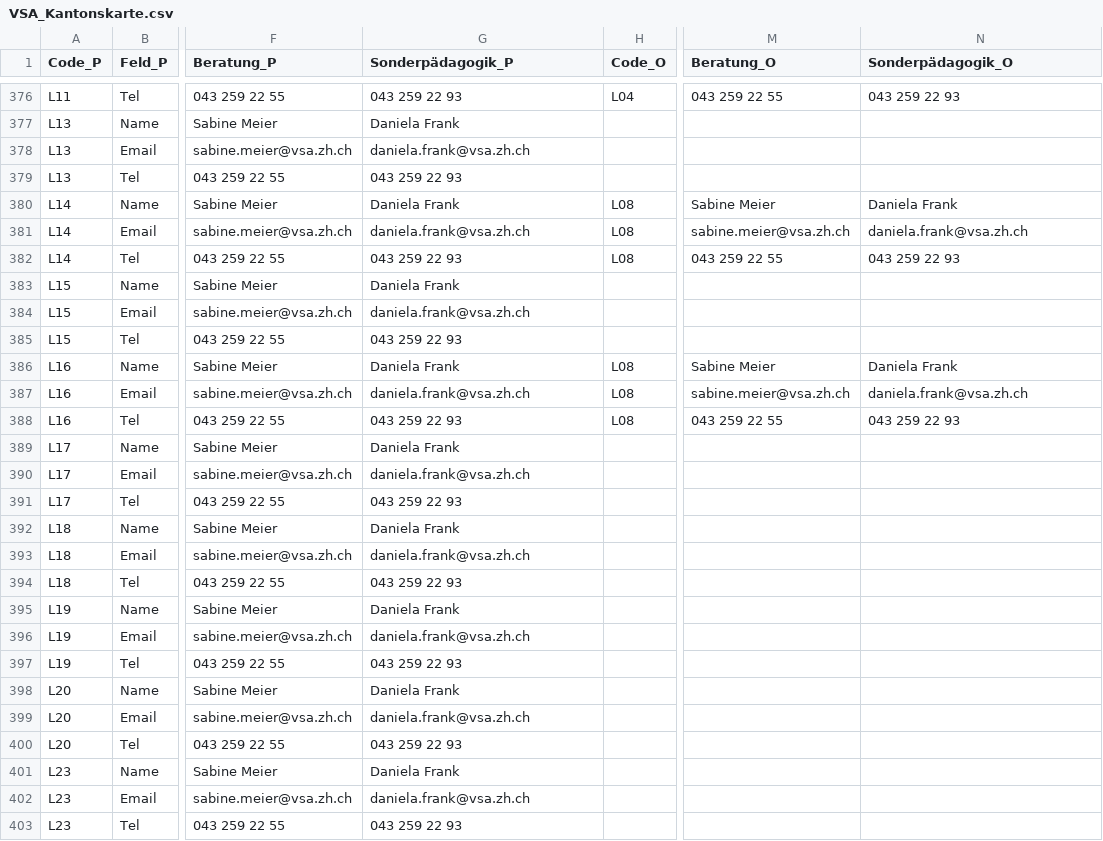
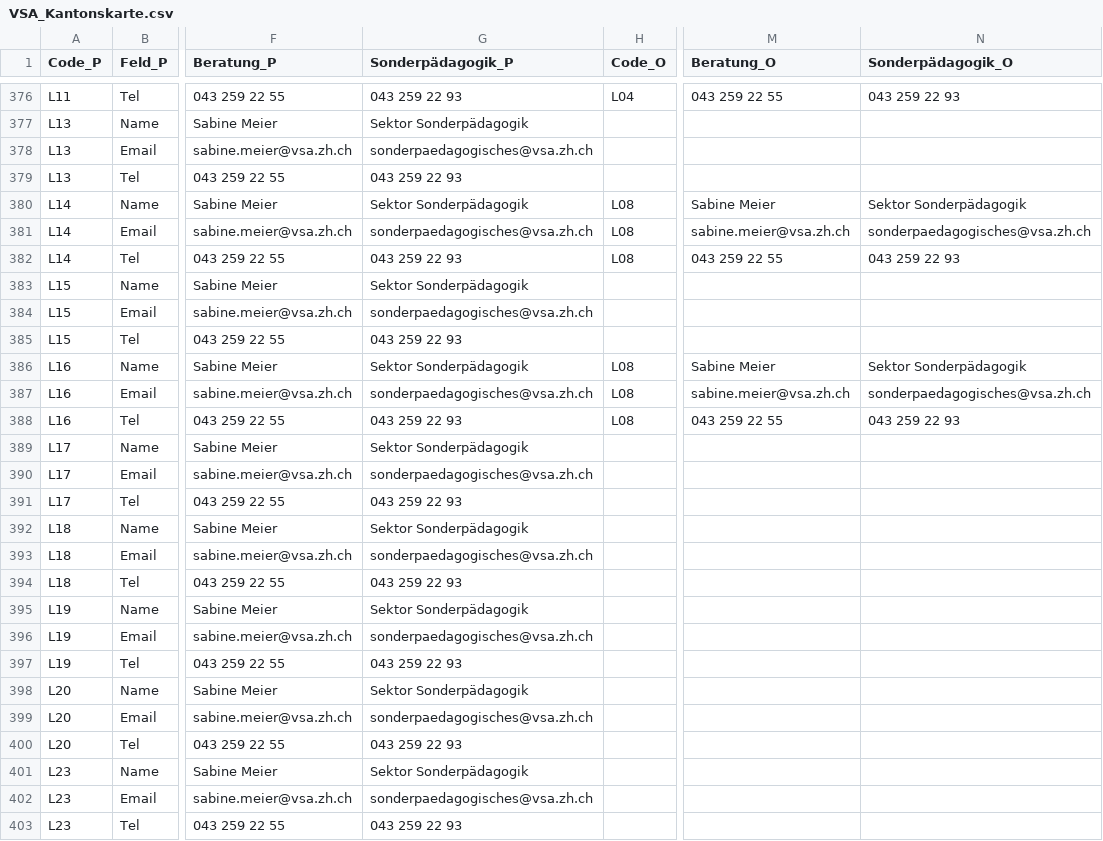
Before and after one commit to statistikZH/Visualisierung_VSAKarte, a CSV file: Data/VSA_Kantonskarte.csv, drawn as a sheet; only a part is shown, gaps mark what is left out; the diff covers the shown part only; the diff names each change by its address in the sheet, - before the commit and + after, or states it on an @@ line.

```diff
--- a/Data/VSA_Kantonskarte.csv
+++ b/Data/VSA_Kantonskarte.csv
-G377 (Sonderpädagogik_P): Daniela Frank
+G377 (Sonderpädagogik_P): Sektor Sonderpädagogik
-G378 (Sonderpädagogik_P): daniela.frank@vsa.zh.ch
+G378 (Sonderpädagogik_P): sonderpaedagogisches@vsa.zh.ch
-G380 (Sonderpädagogik_P): Daniela Frank
+G380 (Sonderpädagogik_P): Sektor Sonderpädagogik
-N380 (Sonderpädagogik_O): Daniela Frank
+N380 (Sonderpädagogik_O): Sektor Sonderpädagogik
-G381 (Sonderpädagogik_P): daniela.frank@vsa.zh.ch
+G381 (Sonderpädagogik_P): sonderpaedagogisches@vsa.zh.ch
-N381 (Sonderpädagogik_O): daniela.frank@vsa.zh.ch
+N381 (Sonderpädagogik_O): sonderpaedagogisches@vsa.zh.ch
-G383 (Sonderpädagogik_P): Daniela Frank
+G383 (Sonderpädagogik_P): Sektor Sonderpädagogik
-G384 (Sonderpädagogik_P): daniela.frank@vsa.zh.ch
+G384 (Sonderpädagogik_P): sonderpaedagogisches@vsa.zh.ch
-G386 (Sonderpädagogik_P): Daniela Frank
+G386 (Sonderpädagogik_P): Sektor Sonderpädagogik
-N386 (Sonderpädagogik_O): Daniela Frank
+N386 (Sonderpädagogik_O): Sektor Sonderpädagogik
-G387 (Sonderpädagogik_P): daniela.frank@vsa.zh.ch
+G387 (Sonderpädagogik_P): sonderpaedagogisches@vsa.zh.ch
-N387 (Sonderpädagogik_O): daniela.frank@vsa.zh.ch
+N387 (Sonderpädagogik_O): sonderpaedagogisches@vsa.zh.ch
-G389 (Sonderpädagogik_P): Daniela Frank
+G389 (Sonderpädagogik_P): Sektor Sonderpädagogik
-G390 (Sonderpädagogik_P): daniela.frank@vsa.zh.ch
+G390 (Sonderpädagogik_P): sonderpaedagogisches@vsa.zh.ch
-G392 (Sonderpädagogik_P): Daniela Frank
+G392 (Sonderpädagogik_P): Sektor Sonderpädagogik
-G393 (Sonderpädagogik_P): daniela.frank@vsa.zh.ch
+G393 (Sonderpädagogik_P): sonderpaedagogisches@vsa.zh.ch
-G395 (Sonderpädagogik_P): Daniela Frank
+G395 (Sonderpädagogik_P): Sektor Sonderpädagogik
-G396 (Sonderpädagogik_P): daniela.frank@vsa.zh.ch
+G396 (Sonderpädagogik_P): sonderpaedagogisches@vsa.zh.ch
-G398 (Sonderpädagogik_P): Daniela Frank
+G398 (Sonderpädagogik_P): Sektor Sonderpädagogik
-G399 (Sonderpädagogik_P): daniela.frank@vsa.zh.ch
+G399 (Sonderpädagogik_P): sonderpaedagogisches@vsa.zh.ch
-G401 (Sonderpädagogik_P): Daniela Frank
+G401 (Sonderpädagogik_P): Sektor Sonderpädagogik
-G402 (Sonderpädagogik_P): daniela.frank@vsa.zh.ch
+G402 (Sonderpädagogik_P): sonderpaedagogisches@vsa.zh.ch
```
Also changed, not shown: 57 edited cells elsewhere in this file.
